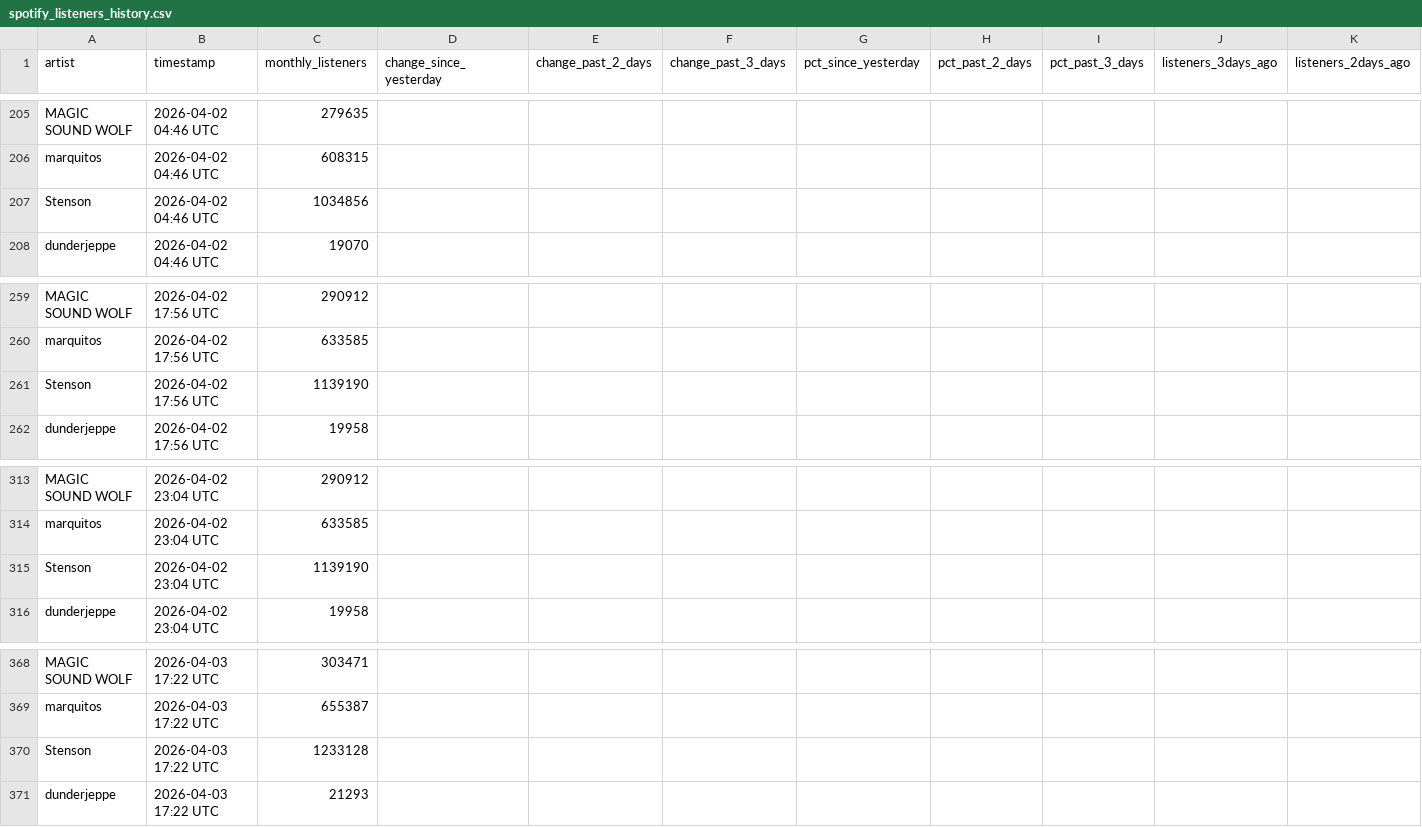
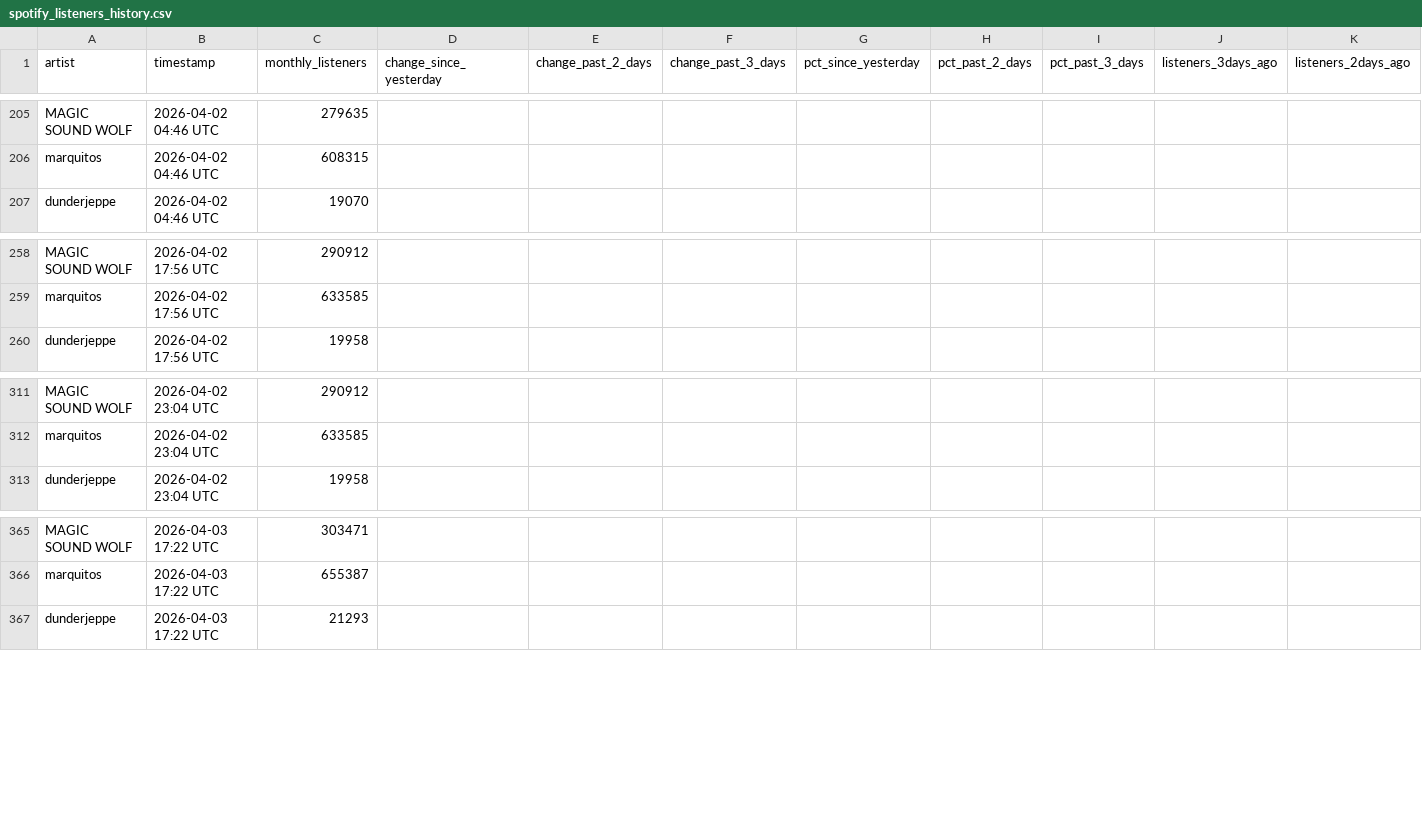
Before and after one commit to 2222scouter/2222scouter-monthly-listener-tracker, a CSV file: spotify_listeners_history.csv, drawn as a sheet; only a part is shown, gaps mark what is left out; rows hold the shown columns only; the diff names each change by its address in the sheet, - before the commit and + after, or states it on an @@ line.

Commit message:
Update spotify_listeners_history.csv

```diff
--- a/spotify_listeners_history.csv
+++ b/spotify_listeners_history.csv
-row 207: Stenson | 2026-04-02 04:46 UTC | 1034856
-row 261: Stenson | 2026-04-02 17:56 UTC | 1139190
-row 315: Stenson | 2026-04-02 23:04 UTC | 1139190
-row 370: Stenson | 2026-04-03 17:22 UTC | 1233128
```
